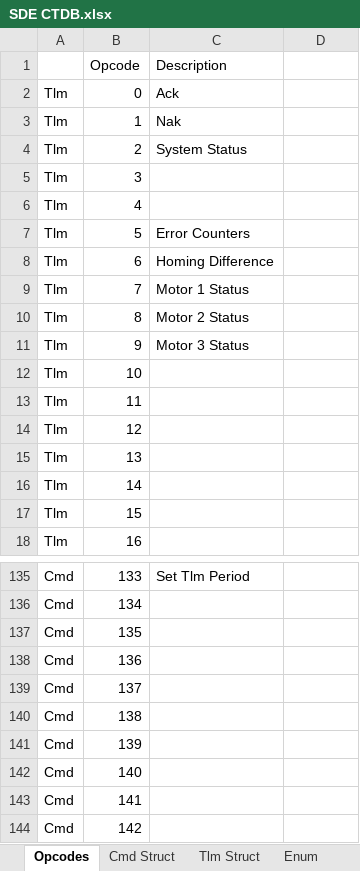
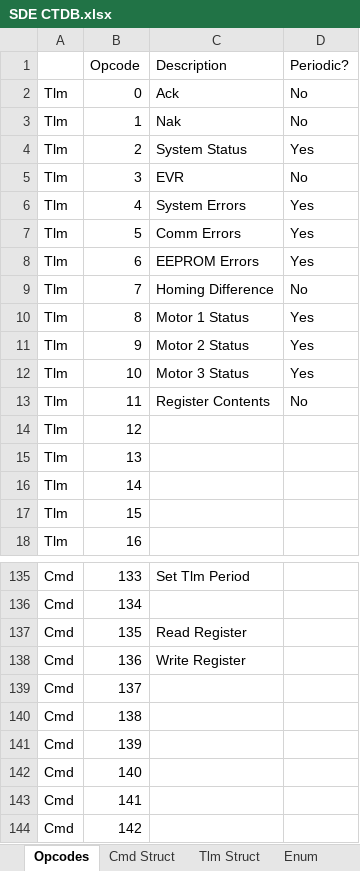
Before and after one commit to carlosgj/Stepper-Drive-Electronics, an Excel workbook: SDE CTDB.xlsx, sheet Opcodes, drawn as a sheet; only a part is shown, gaps mark what is left out; values as stored, in another font and other column widths than the file's, no borders; the diff names each change by its address in the sheet, - before the commit and + after, or states it on an @@ line.

```diff
--- a/SDE CTDB.xlsx (sheet Opcodes)
+++ b/SDE CTDB.xlsx (sheet Opcodes)
-D1: (empty)
+D1: Periodic?
-D2:D3 (Periodic?): (empty)
+D2:D3 (Periodic?): No
-D4 (Periodic?): (empty)
+D4 (Periodic?): Yes
-C5 (Description): (empty)
+C5 (Description): EVR
-D5 (Periodic?): (empty)
+D5 (Periodic?): No
-C6 (Description): (empty)
+C6 (Description): System Errors
-D6:D8 (Periodic?): (empty)
+D6:D8 (Periodic?): Yes
-C7 (Description): Error Counters
+C7 (Description): Comm Errors
-C8 (Description): Homing Difference
+C8 (Description): EEPROM Errors
-C9 (Description): Motor 1 Status
+C9 (Description): Homing Difference
-D9 (Periodic?): (empty)
+D9 (Periodic?): No
-C10 (Description): Motor 2 Status
+C10 (Description): Motor 1 Status
-D10:D12 (Periodic?): (empty)
+D10:D12 (Periodic?): Yes
-C11 (Description): Motor 3 Status
+C11 (Description): Motor 2 Status
-C12 (Description): (empty)
+C12 (Description): Motor 3 Status
-C13 (Description): (empty)
+C13 (Description): Register Contents
-D13 (Periodic?): (empty)
+D13 (Periodic?): No
-C137 (Description): (empty)
+C137 (Description): Read Register
-C138 (Description): (empty)
+C138 (Description): Write Register
```
Also changed, not shown: sheet Tlm Struct, 13 other files.
